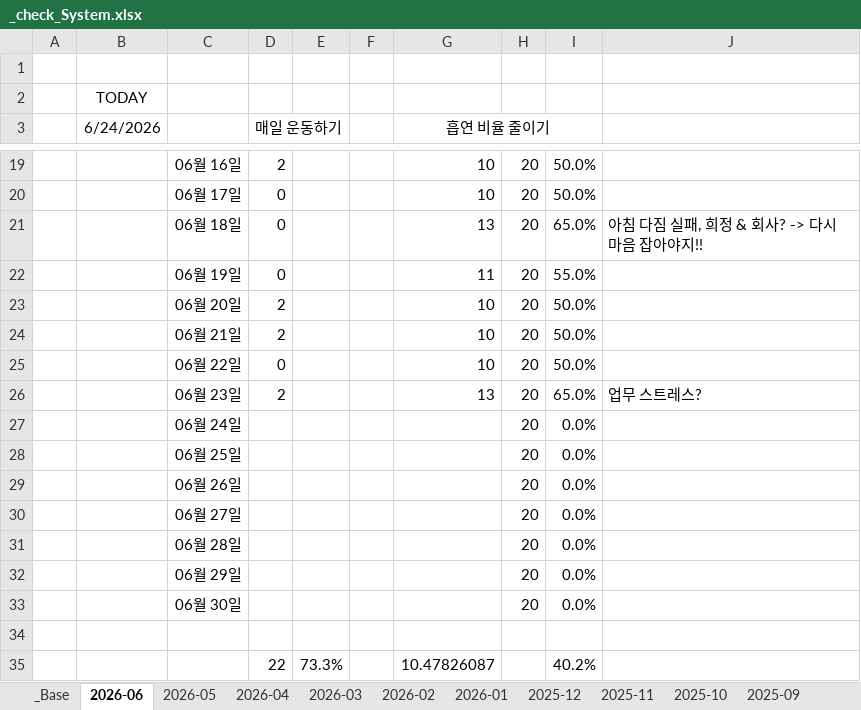
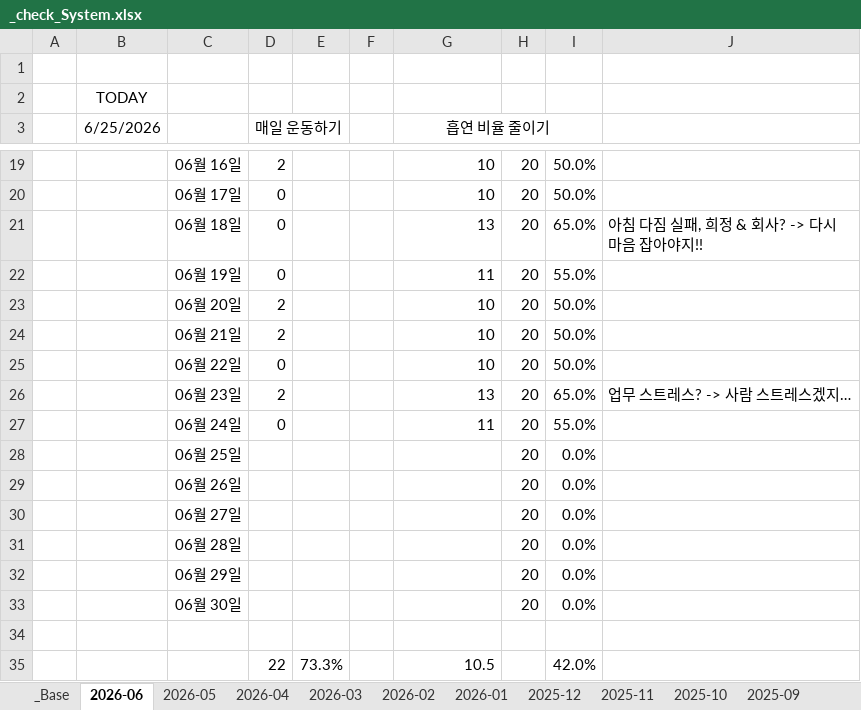
Before and after one commit to jcseo1028/jcseo1028.github.io, an Excel workbook: _qDailyReport/_check_System.xlsx, sheet 2026-06, drawn as a sheet; only a part is shown, gaps mark what is left out; values as stored, in another font and other column widths than the file's, no borders; conditional formats not drawn; the diff names each change by its address in the sheet, - before the commit and + after, or states it on an @@ line.

```diff
--- a/_qDailyReport/_check_System.xlsx (sheet 2026-06)
+++ b/_qDailyReport/_check_System.xlsx (sheet 2026-06)
-B3: 6/24/2026
+B3: 6/25/2026
-J26: 업무 스트레스?
+J26: 업무 스트레스? -> 사람 스트레스겠지…
-D27 (매일 운동하기): (empty)
+D27 (매일 운동하기): 0
-G27 (흡연 비율 줄이기): (empty)
+G27 (흡연 비율 줄이기): 11
-I27: 0.0%
+I27: 55.0%
-G35 (흡연 비율 줄이기): 10.47826087
+G35 (흡연 비율 줄이기): 10.5
-I35: 40.2%
+I35: 42.0%
```
Also changed, not shown: sheet _Base, sheet 2025-04, sheet 2026-02, sheet 2025-11, sheet 2026-04, sheet 2025-09, 9 more sheets.
